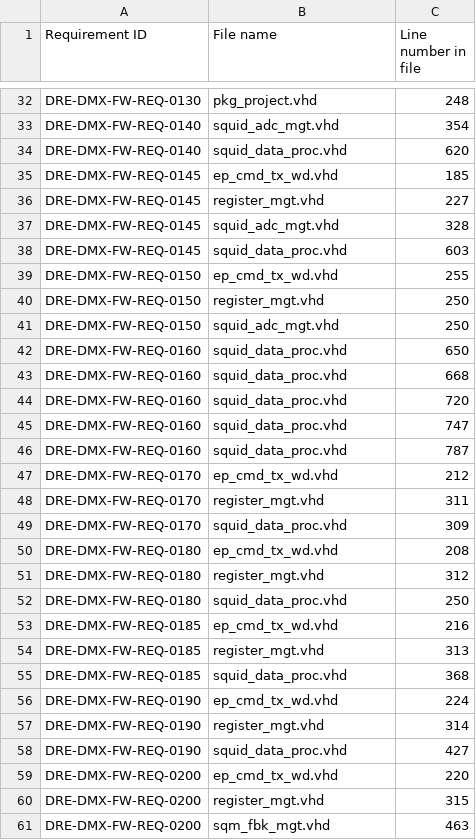
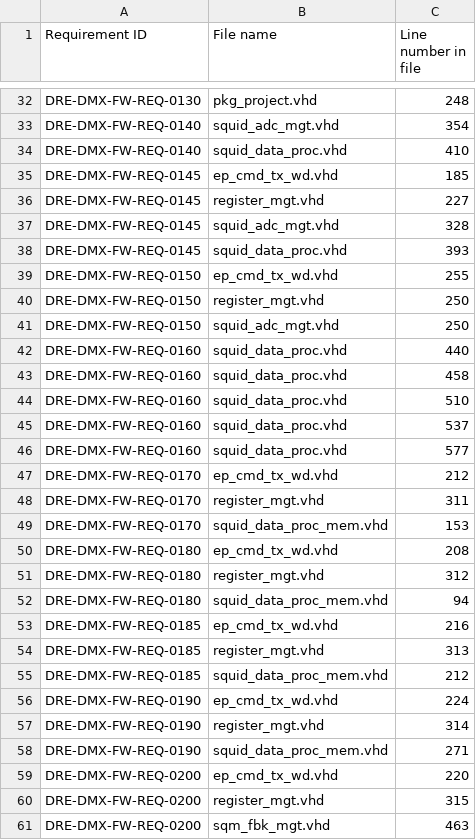
Before and after one commit to xifu-irap/dmx-NGL-fw, a CSV file: simu/result/Traceability.csv, drawn as a sheet; only a part is shown, gaps mark what is left out; the diff covers the shown part only.

```diff
--- a/simu/result/Traceability.csv
+++ b/simu/result/Traceability.csv
@@ -33,3 +33,3 @@
 "DRE-DMX-FW-REQ-0140";"squid_adc_mgt.vhd";"354"
-"DRE-DMX-FW-REQ-0140";"squid_data_proc.vhd";"620"
+"DRE-DMX-FW-REQ-0140";"squid_data_proc.vhd";"410"
 "DRE-DMX-FW-REQ-0145";"ep_cmd_tx_wd.vhd";"185"
@@ -37,3 +37,3 @@
 "DRE-DMX-FW-REQ-0145";"squid_adc_mgt.vhd";"328"
-"DRE-DMX-FW-REQ-0145";"squid_data_proc.vhd";"603"
+"DRE-DMX-FW-REQ-0145";"squid_data_proc.vhd";"393"
 "DRE-DMX-FW-REQ-0150";"ep_cmd_tx_wd.vhd";"255"
@@ -41,19 +41,19 @@
 "DRE-DMX-FW-REQ-0150";"squid_adc_mgt.vhd";"250"
-"DRE-DMX-FW-REQ-0160";"squid_data_proc.vhd";"650"
-"DRE-DMX-FW-REQ-0160";"squid_data_proc.vhd";"668"
-"DRE-DMX-FW-REQ-0160";"squid_data_proc.vhd";"720"
-"DRE-DMX-FW-REQ-0160";"squid_data_proc.vhd";"747"
-"DRE-DMX-FW-REQ-0160";"squid_data_proc.vhd";"787"
+"DRE-DMX-FW-REQ-0160";"squid_data_proc.vhd";"440"
+"DRE-DMX-FW-REQ-0160";"squid_data_proc.vhd";"458"
+"DRE-DMX-FW-REQ-0160";"squid_data_proc.vhd";"510"
+"DRE-DMX-FW-REQ-0160";"squid_data_proc.vhd";"537"
+"DRE-DMX-FW-REQ-0160";"squid_data_proc.vhd";"577"
 "DRE-DMX-FW-REQ-0170";"ep_cmd_tx_wd.vhd";"212"
 "DRE-DMX-FW-REQ-0170";"register_mgt.vhd";"311"
-"DRE-DMX-FW-REQ-0170";"squid_data_proc.vhd";"309"
+"DRE-DMX-FW-REQ-0170";"squid_data_proc_mem.vhd";"153"
 "DRE-DMX-FW-REQ-0180";"ep_cmd_tx_wd.vhd";"208"
 "DRE-DMX-FW-REQ-0180";"register_mgt.vhd";"312"
-"DRE-DMX-FW-REQ-0180";"squid_data_proc.vhd";"250"
+"DRE-DMX-FW-REQ-0180";"squid_data_proc_mem.vhd";"94"
 "DRE-DMX-FW-REQ-0185";"ep_cmd_tx_wd.vhd";"216"
 "DRE-DMX-FW-REQ-0185";"register_mgt.vhd";"313"
-"DRE-DMX-FW-REQ-0185";"squid_data_proc.vhd";"368"
+"DRE-DMX-FW-REQ-0185";"squid_data_proc_mem.vhd";"212"
 "DRE-DMX-FW-REQ-0190";"ep_cmd_tx_wd.vhd";"224"
 "DRE-DMX-FW-REQ-0190";"register_mgt.vhd";"314"
-"DRE-DMX-FW-REQ-0190";"squid_data_proc.vhd";"427"
+"DRE-DMX-FW-REQ-0190";"squid_data_proc_mem.vhd";"271"
 "DRE-DMX-FW-REQ-0200";"ep_cmd_tx_wd.vhd";"220"
```
Also changed, not shown: 11 edited cells elsewhere in this file, 8 other files.
